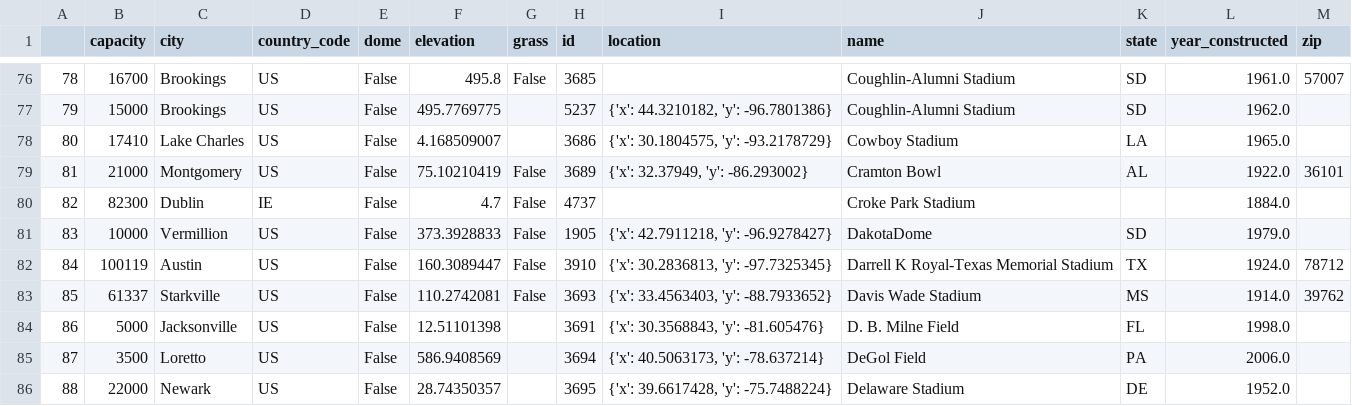
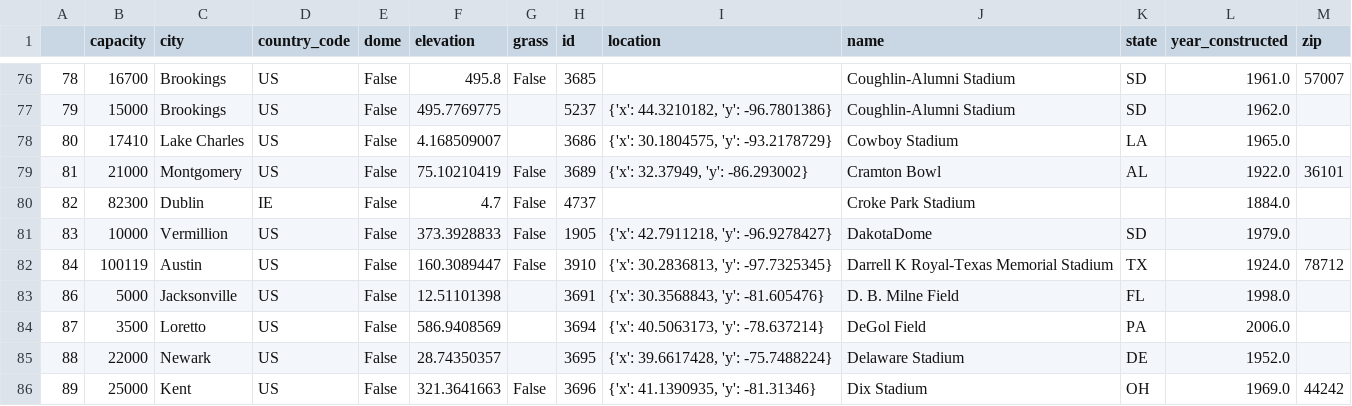
Before and after one commit to ts0l/cfb_empires, a CSV file: data/venues_help.csv, drawn as a sheet; only a part is shown, gaps mark what is left out; the shorter side is filled out with more unchanged rows.

```diff
--- a/data/venues_help.csv
+++ b/data/venues_help.csv
@@ -82,3 +82,2 @@
 84,100119,Austin,US,False,160.3089447,False,3910,"{'x': 30.2836813, 'y': -97.7325345}",Darrell K Royal-Texas Memorial Stadium,TX,1924.0,78712
-85,61337,Starkville,US,False,110.2742081,False,3693,"{'x': 33.4563403, 'y': -88.7933652}",Davis Wade Stadium,MS,1914.0,39762
 86,5000,Jacksonville,US,False,12.51101398,,3691,"{'x': 30.3568843, 'y': -81.605476}",D. B. Milne Field,FL,1998.0,
```
Also changed, not shown: data/venues.csv, 1 other file.
